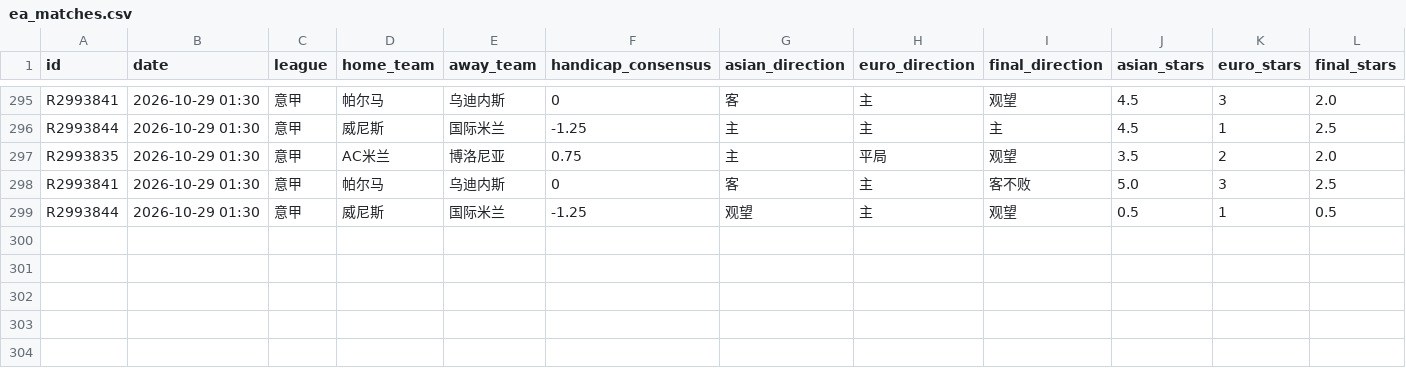
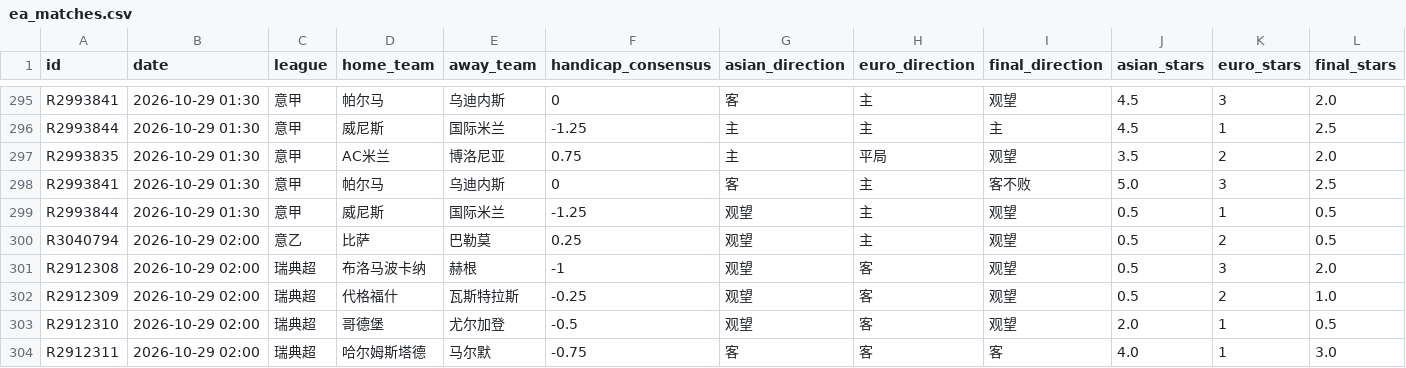
Before and after one commit to housan321/euro_asian_task, a CSV file: data/ea_matches.csv, drawn as a sheet; only a part is shown, gaps mark what is left out; rows hold the shown columns only; the diff names each change by its address in the sheet, - before the commit and + after, or states it on an @@ line.

```diff
--- a/data/ea_matches.csv
+++ b/data/ea_matches.csv
+row 300: R3040794 | 2026-10-29 02:00 | 意乙 | 比萨 | 巴勒莫 | 0.25 | 观望 | 主 | 观望 | 0.5 | 2 | 0.5
+row 301: R2912308 | 2026-10-29 02:00 | 瑞典超 | 布洛马波卡纳 | 赫根 | -1 | 观望 | 客 | 观望 | 0.5 | 3 | 2.0
+row 302: R2912309 | 2026-10-29 02:00 | 瑞典超 | 代格福什 | 瓦斯特拉斯 | -0.25 | 观望 | 客 | 观望 | 0.5 | 2 | 1.0
+row 303: R2912310 | 2026-10-29 02:00 | 瑞典超 | 哥德堡 | 尤尔加登 | -0.5 | 观望 | 客 | 观望 | 2.0 | 1 | 0.5
+row 304: R2912311 | 2026-10-29 02:00 | 瑞典超 | 哈尔姆斯塔德 | 马尔默 | -0.75 | 客 | 客 | 客 | 4.0 | 1 | 3.0
```
Also changed, not shown: 1 other file.
